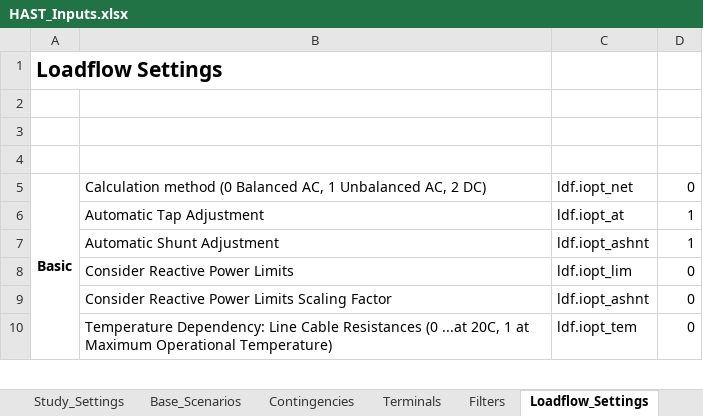
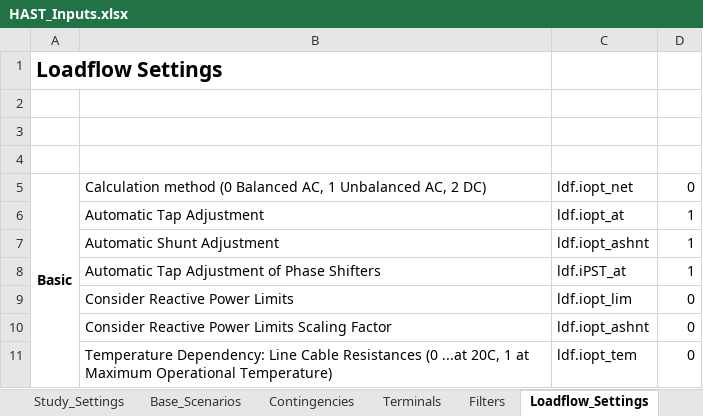
Before and after one commit to NegarShams/JA7896-AEMO_PF_Harmonic_Tool, an Excel workbook: HAST_Inputs.xlsx, sheet Loadflow_Settings, drawn as a sheet; only a part is shown; values as stored, in another font and other column widths than the file's, no borders; the diff names each change by its address in the sheet, - before the commit and + after, or states it on an @@ line.

Commit message:
Added input to HAST for Phase Shifting Transformers with backwards compatibility by checking the number of entries in the load flow settings.

```diff
--- a/HAST_Inputs.xlsx (sheet Loadflow_Settings)
+++ b/HAST_Inputs.xlsx (sheet Loadflow_Settings)
+row 8:  | Automatic Tap Adjustment of Phase Shifters | ldf.iPST_at | 1
```
Also changed, not shown: 3 other files.
